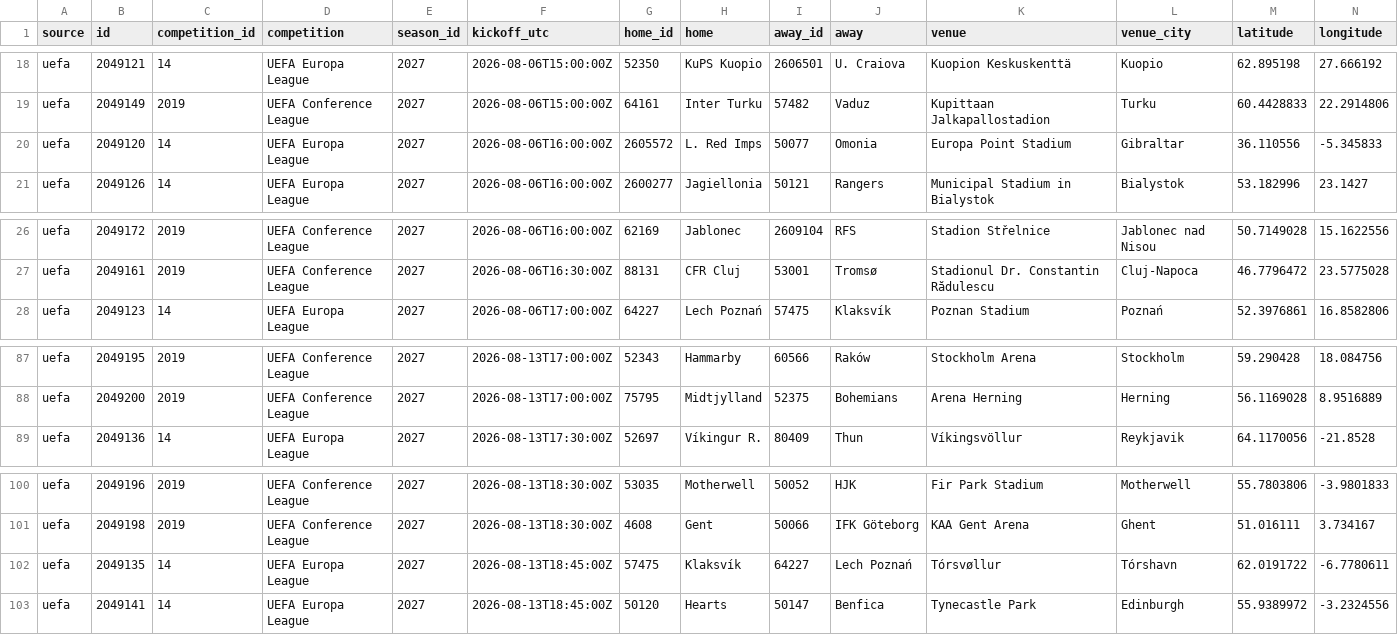
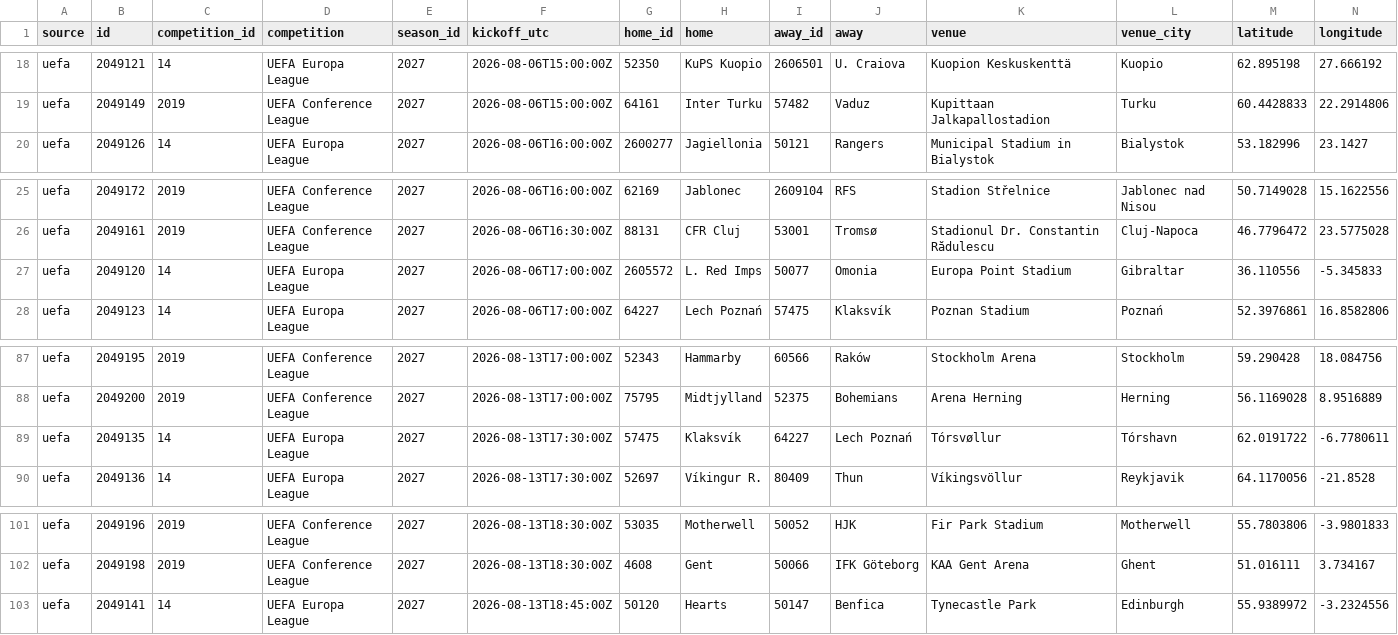
Before and after one commit to bogdasovandrej/xg-edge, a CSV file: reports/live/current_fixtures.csv, drawn as a sheet; only a part is shown, gaps mark what is left out; removed rows and columns are numbered as before the commit, all else as after; rows hold the shown columns only; the diff names each change by its address in the sheet, - before the commit and + after, or states it on an @@ line.

```diff
--- a/reports/live/current_fixtures.csv
+++ b/reports/live/current_fixtures.csv
-row 20: uefa | 2049120 | 14 | UEFA Europa League | 2027 | 2026-08-06T16:00:00Z | 2605572 | L. Red Imps | 50077 | Omonia | Europa Point Stadium | Gibraltar | 36.110556 | -5.345833
+row 27: uefa | 2049120 | 14 | UEFA Europa League | 2027 | 2026-08-06T17:00:00Z | 2605572 | L. Red Imps | 50077 | Omonia | Europa Point Stadium | Gibraltar | 36.110556 | -5.345833
+row 89: uefa | 2049135 | 14 | UEFA Europa League | 2027 | 2026-08-13T17:30:00Z | 57475 | Klaksvík | 64227 | Lech Poznań | Tórsvøllur | Tórshavn | 62.0191722 | -6.7780611
-row 102: uefa | 2049135 | 14 | UEFA Europa League | 2027 | 2026-08-13T18:45:00Z | 57475 | Klaksvík | 64227 | Lech Poznań | Tórsvøllur | Tórshavn | 62.0191722 | -6.7780611
```
Also changed, not shown: reports/ucl_qualifying_predictions.csv, 7 other files.
